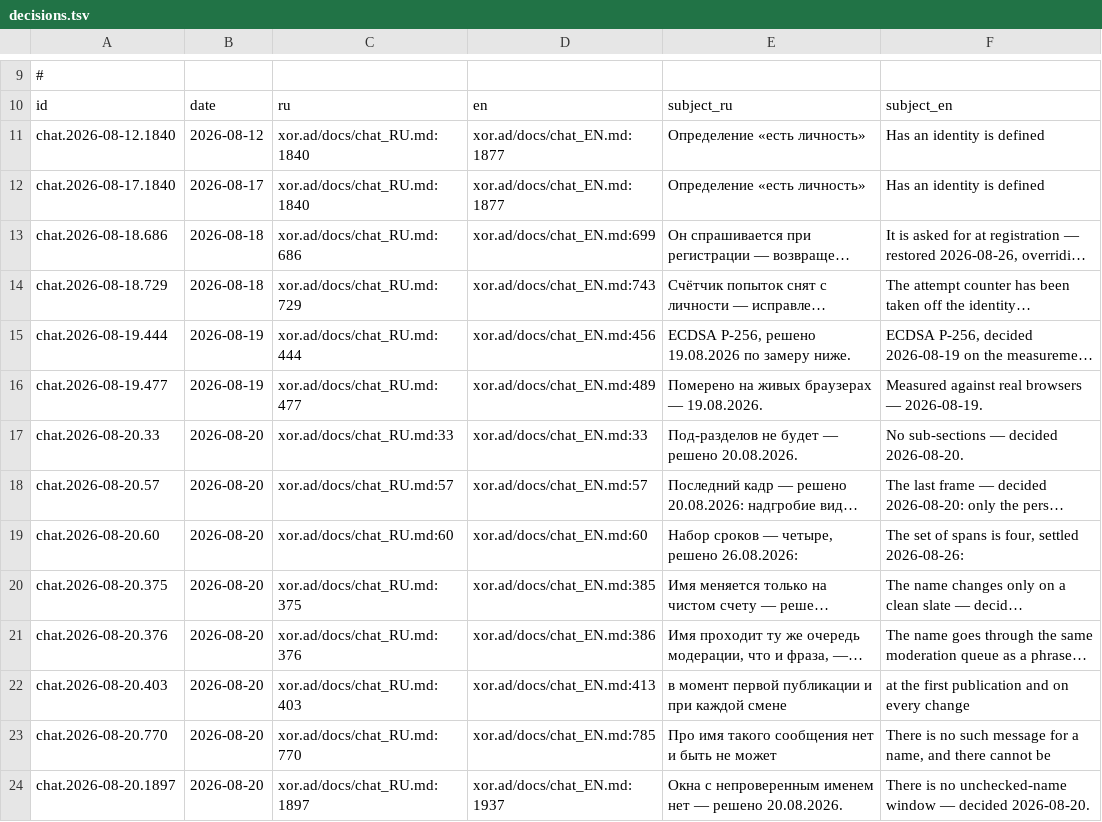
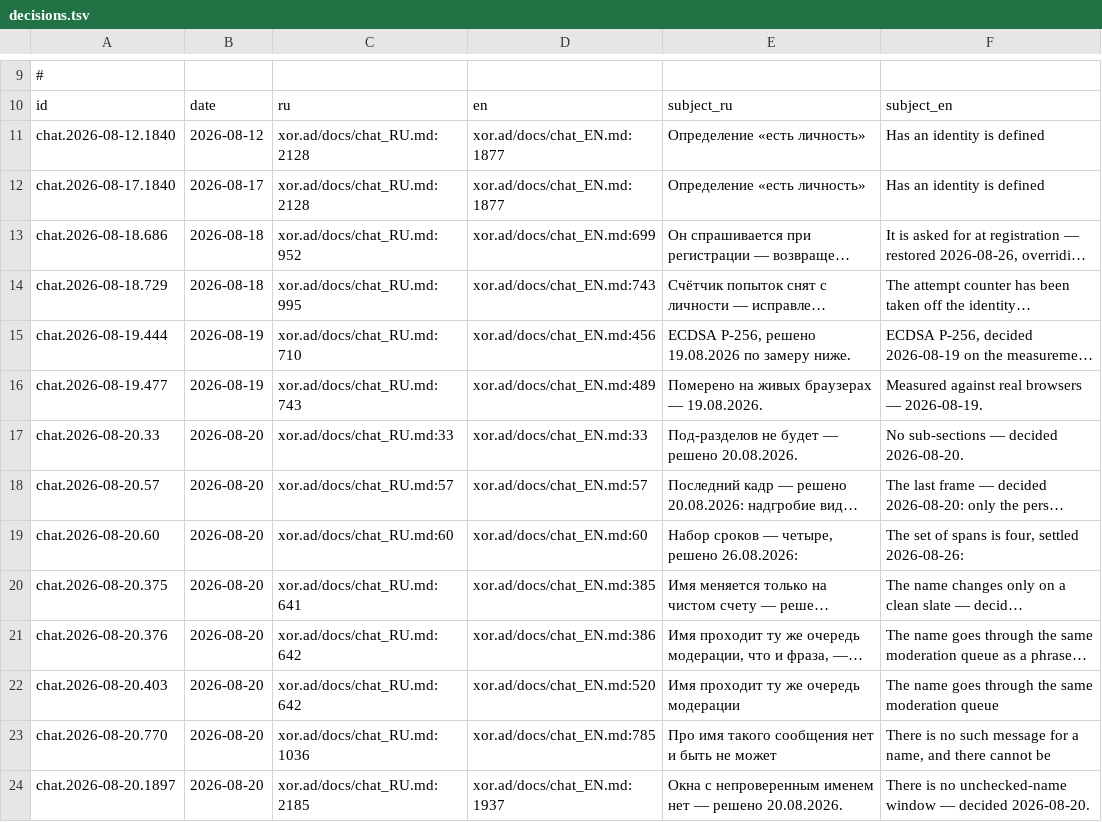
Before and after one commit to panov-id/xor.ad, a TSV file: docs/facts/decisions.tsv, drawn as a sheet; only a part is shown, gaps mark what is left out; long unchanged cells end in …; the diff covers the shown part only; the diff names each change by its address in the sheet, - before the commit and + after, or states it on an @@ line.

```diff
--- a/docs/facts/decisions.tsv
+++ b/docs/facts/decisions.tsv
-C11:C12: xor.ad/docs/chat_RU.md:1840
+C11:C12: xor.ad/docs/chat_RU.md:2128
-C13: xor.ad/docs/chat_RU.md:686
+C13: xor.ad/docs/chat_RU.md:952
-C14: xor.ad/docs/chat_RU.md:729
+C14: xor.ad/docs/chat_RU.md:995
-C15: xor.ad/docs/chat_RU.md:444
+C15: xor.ad/docs/chat_RU.md:710
-C16: xor.ad/docs/chat_RU.md:477
+C16: xor.ad/docs/chat_RU.md:743
-C20: xor.ad/docs/chat_RU.md:375
+C20: xor.ad/docs/chat_RU.md:641
-C21: xor.ad/docs/chat_RU.md:376
+C21: xor.ad/docs/chat_RU.md:642
-C22: xor.ad/docs/chat_RU.md:403
+C22: xor.ad/docs/chat_RU.md:642
-D22: xor.ad/docs/chat_EN.md:413
+D22: xor.ad/docs/chat_EN.md:520
-E22: в момент первой публикации и при каждой смене
+E22: Имя проходит ту же очередь модерации
-F22: at the first publication and on every change
+F22: The name goes through the same moderation queue
-C23: xor.ad/docs/chat_RU.md:770
+C23: xor.ad/docs/chat_RU.md:1036
-C24: xor.ad/docs/chat_RU.md:1897
+C24: xor.ad/docs/chat_RU.md:2185
```
Also changed, not shown: 5 added rows and 59 edited cells elsewhere in this file, docs/facts/noise-numbers.tsv, 1 other file.
